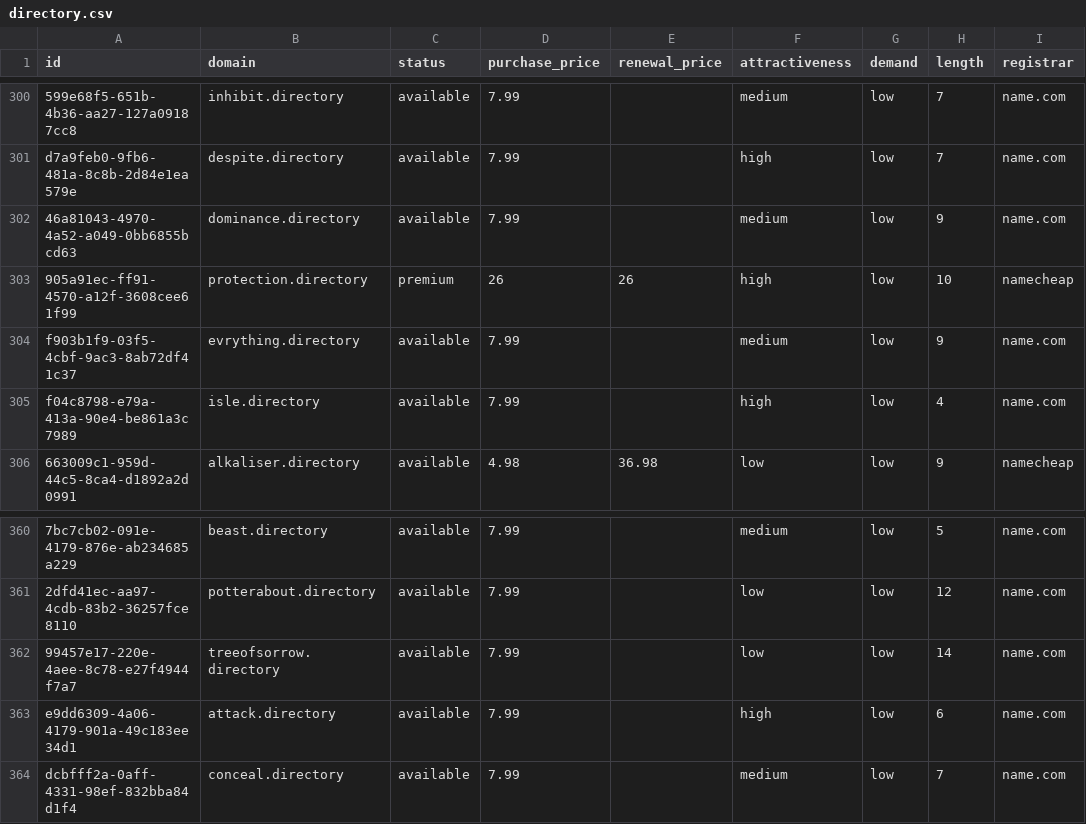
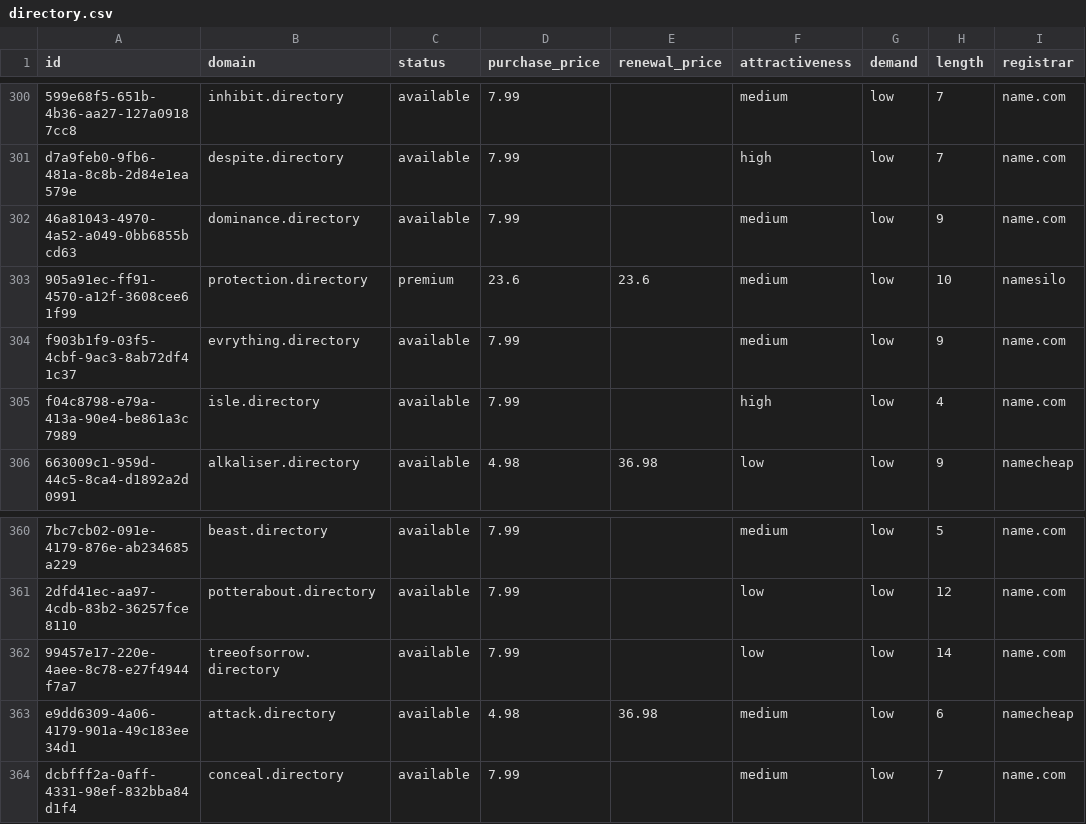
Before and after one commit to UniqueDomains/directory-oneword-domains, a CSV file: directory.csv, drawn as a sheet; only a part is shown, gaps mark what is left out; the diff names each change by its address in the sheet, - before the commit and + after, or states it on an @@ line.

Commit message:
Domains update

```diff
--- a/directory.csv
+++ b/directory.csv
-D303 (purchase_price): 26
+D303 (purchase_price): 23.6
-E303 (renewal_price): 26
+E303 (renewal_price): 23.6
-F303 (attractiveness): high
+F303 (attractiveness): medium
-I303 (registrar): namecheap
+I303 (registrar): namesilo
-D363 (purchase_price): 7.99
+D363 (purchase_price): 4.98
-E363 (renewal_price): (empty)
+E363 (renewal_price): 36.98
-F363 (attractiveness): high
+F363 (attractiveness): medium
-I363 (registrar): name.com
+I363 (registrar): namecheap
```
Also changed, not shown: 4 other files.
